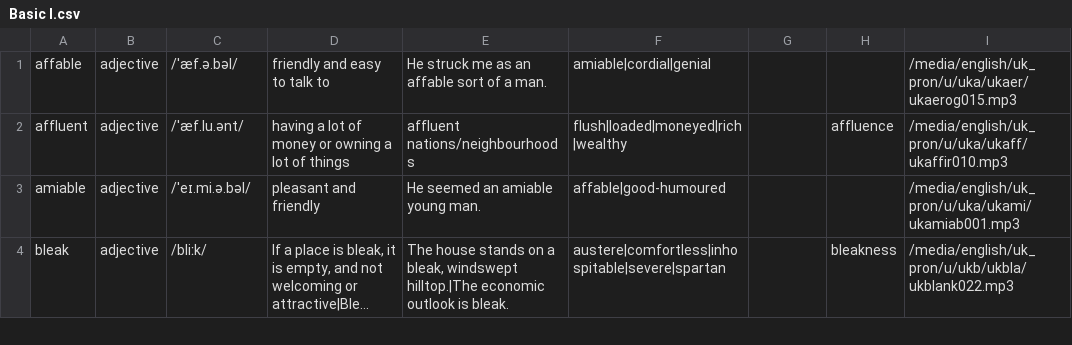
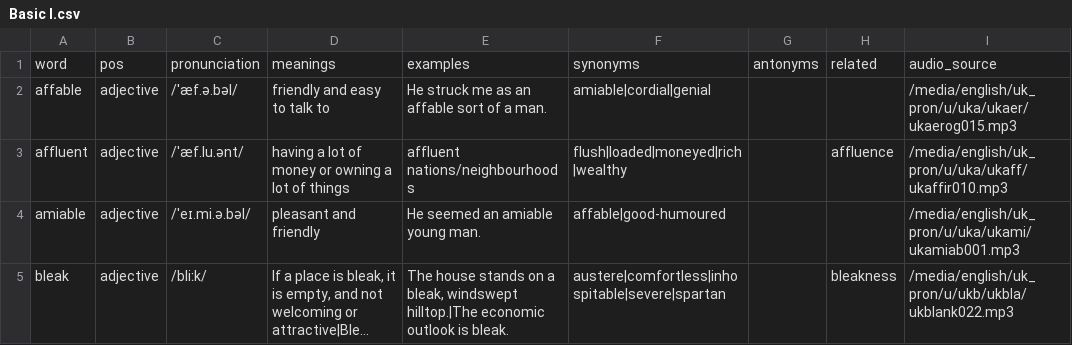
Before and after one commit to pystander/Word-Sea, a CSV file: data/Magoosh GRE/Basic I.csv, drawn as a sheet; only a part is shown; long unchanged cells end in …; the diff names each change by its address in the sheet, - before the commit and + after, or states it on an @@ line.

```diff
--- a/data/Magoosh GRE/Basic I.csv
+++ b/data/Magoosh GRE/Basic I.csv
+row 1: word | pos | pronunciation | meanings | examples | synonyms | antonyms | related | audio_source
```
Also changed, not shown: 1 other file.
